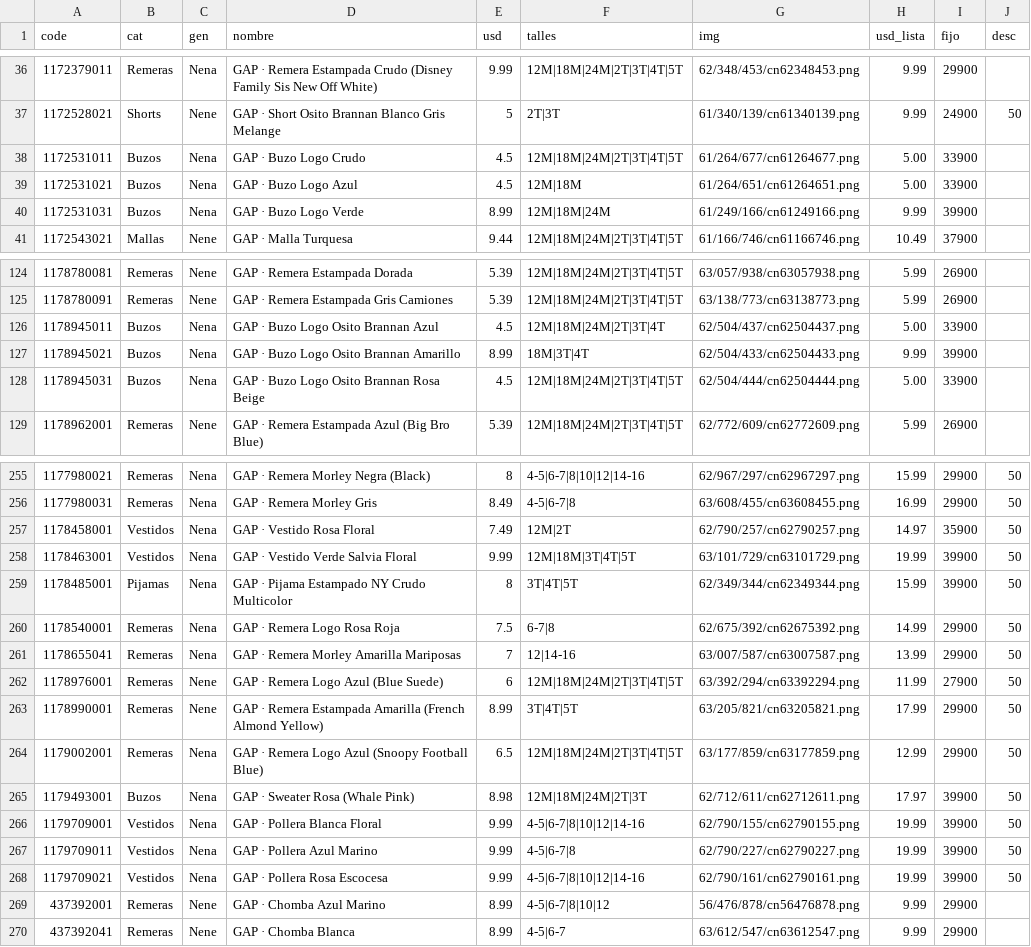
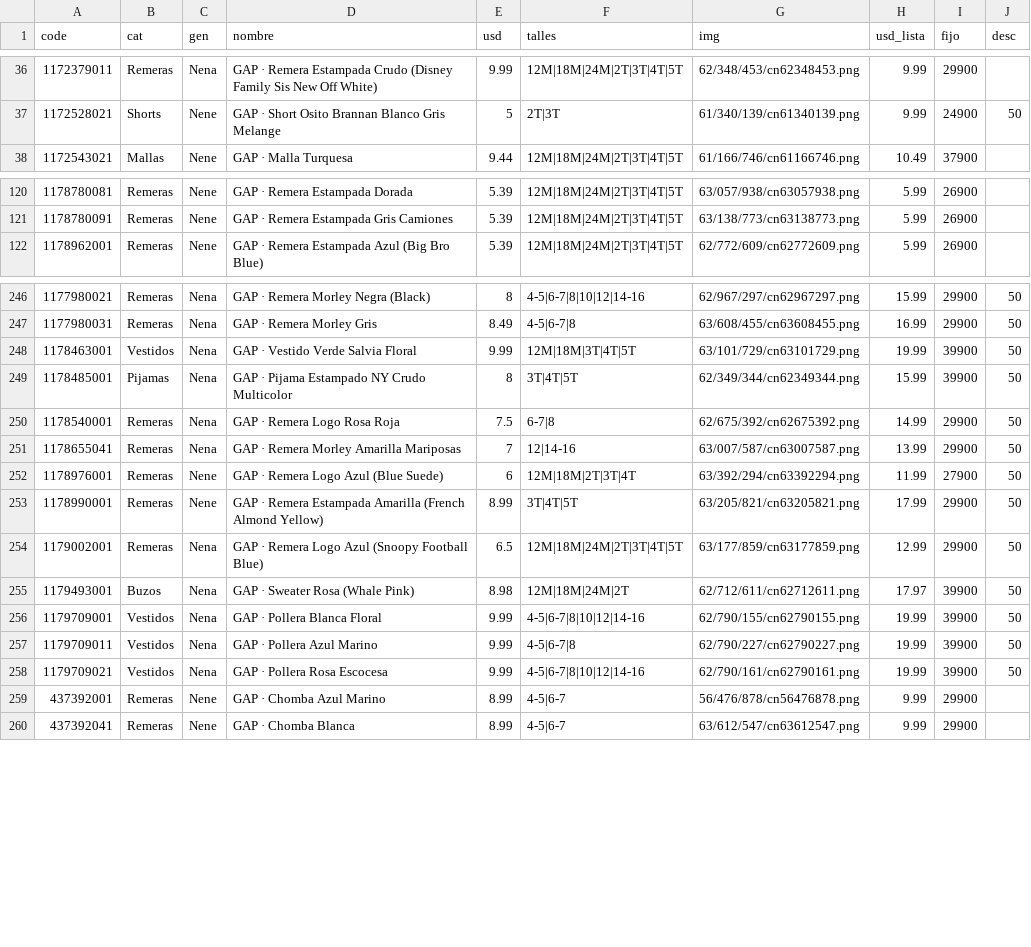
Before and after one commit to pcampodoni-ux/topp-preventa, a TSV file: tools/gap_verano.tsv, drawn as a sheet; only a part is shown, gaps mark what is left out; the diff covers the shown part only.

```diff
--- a/tools/gap_verano.tsv
+++ b/tools/gap_verano.tsv
@@ -37,5 +37,2 @@ code	cat	gen	nombre	usd	talles	img	usd_lista	fijo	desc
 1172528021	Shorts	Nene	GAP · Short Osito Brannan Blanco Gris Melange	5	2T|3T	61/340/139/cn61340139.png	9.99	24900	50
-1172531011	Buzos	Nena	GAP · Buzo Logo Crudo	4.5	12M|18M|24M|2T|3T|4T|5T	61/264/677/cn61264677.png	5.00	33900	
-1172531021	Buzos	Nena	GAP · Buzo Logo Azul	4.5	12M|18M	61/264/651/cn61264651.png	5.00	33900	
-1172531031	Buzos	Nena	GAP · Buzo Logo Verde	8.99	12M|18M|24M	61/249/166/cn61249166.png	9.99	39900	
 1172543021	Mallas	Nene	GAP · Malla Turquesa	9.44	12M|18M|24M|2T|3T|4T|5T	61/166/746/cn61166746.png	10.49	37900	
@@ -125,5 +121,2 @@ code	cat	gen	nombre	usd	talles	img	usd_lista	fijo	desc
 1178780091	Remeras	Nene	GAP · Remera Estampada Gris Camiones	5.39	12M|18M|24M|2T|3T|4T|5T	63/138/773/cn63138773.png	5.99	26900	
-1178945011	Buzos	Nena	GAP · Buzo Logo Osito Brannan Azul	4.5	12M|18M|24M|2T|3T|4T	62/504/437/cn62504437.png	5.00	33900	
-1178945021	Buzos	Nena	GAP · Buzo Logo Osito Brannan Amarillo	8.99	18M|3T|4T	62/504/433/cn62504433.png	9.99	39900	
-1178945031	Buzos	Nena	GAP · Buzo Logo Osito Brannan Rosa Beige	4.5	12M|18M|24M|2T|3T|4T|5T	62/504/444/cn62504444.png	5.00	33900	
 1178962001	Remeras	Nene	GAP · Remera Estampada Azul (Big Bro Blue)	5.39	12M|18M|24M|2T|3T|4T|5T	62/772/609/cn62772609.png	5.99	26900	
@@ -256,3 +247,2 @@ code	cat	gen	nombre	usd	talles	img	usd_lista	fijo	desc
 1177980031	Remeras	Nena	GAP · Remera Morley Gris	8.49	4-5|6-7|8	63/608/455/cn63608455.png	16.99	29900	50
-1178458001	Vestidos	Nena	GAP · Vestido Rosa Floral	7.49	12M|2T	62/790/257/cn62790257.png	14.97	35900	50
 1178463001	Vestidos	Nena	GAP · Vestido Verde Salvia Floral	9.99	12M|18M|3T|4T|5T	63/101/729/cn63101729.png	19.99	39900	50
@@ -261,6 +251,6 @@ code	cat	gen	nombre	usd	talles	img	usd_lista	fijo	desc
 1178655041	Remeras	Nena	GAP · Remera Morley Amarilla Mariposas	7	12|14-16	63/007/587/cn63007587.png	13.99	29900	50
-1178976001	Remeras	Nene	GAP · Remera Logo Azul (Blue Suede)	6	12M|18M|24M|2T|3T|4T|5T	63/392/294/cn63392294.png	11.99	27900	50
+1178976001	Remeras	Nene	GAP · Remera Logo Azul (Blue Suede)	6	12M|18M|2T|3T|4T	63/392/294/cn63392294.png	11.99	27900	50
 1178990001	Remeras	Nene	GAP · Remera Estampada Amarilla (French Almond Yellow)	8.99	3T|4T|5T	63/205/821/cn63205821.png	17.99	29900	50
 1179002001	Remeras	Nena	GAP · Remera Logo Azul (Snoopy Football Blue)	6.5	12M|18M|24M|2T|3T|4T|5T	63/177/859/cn63177859.png	12.99	29900	50
-1179493001	Buzos	Nena	GAP · Sweater Rosa (Whale Pink)	8.98	12M|18M|24M|2T|3T	62/712/611/cn62712611.png	17.97	39900	50
+1179493001	Buzos	Nena	GAP · Sweater Rosa (Whale Pink)	8.98	12M|18M|24M|2T	62/712/611/cn62712611.png	17.97	39900	50
 1179709001	Vestidos	Nena	GAP · Pollera Blanca Floral	9.99	4-5|6-7|8|10|12|14-16	62/790/155/cn62790155.png	19.99	39900	50
@@ -268,3 +258,3 @@ code	cat	gen	nombre	usd	talles	img	usd_lista	fijo	desc
 1179709021	Vestidos	Nena	GAP · Pollera Rosa Escocesa	9.99	4-5|6-7|8|10|12|14-16	62/790/161/cn62790161.png	19.99	39900	50
-437392001	Remeras	Nene	GAP · Chomba Azul Marino	8.99	4-5|6-7|8|10|12	56/476/878/cn56476878.png	9.99	29900	
+437392001	Remeras	Nene	GAP · Chomba Azul Marino	8.99	4-5|6-7	56/476/878/cn56476878.png	9.99	29900	
 437392041	Remeras	Nene	GAP · Chomba Blanca	8.99	4-5|6-7	63/612/547/cn63612547.png	9.99	29900	
```
Also changed, not shown: 4 removed rows and 15 edited cells elsewhere in this file, tools/carters_verano.tsv, tools/gapfactory.tsv, 3 other files.
